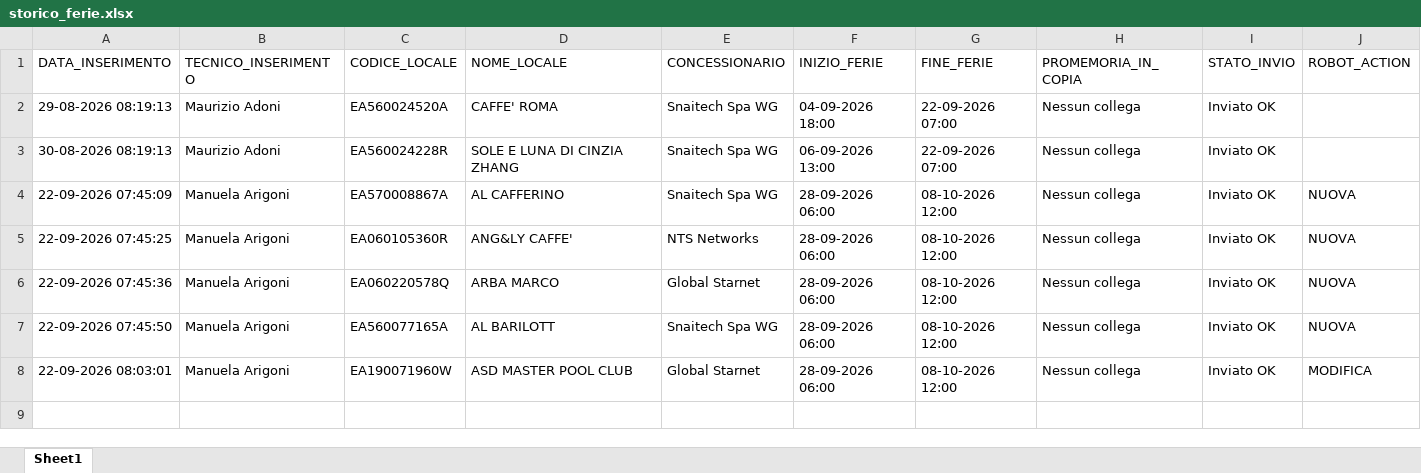
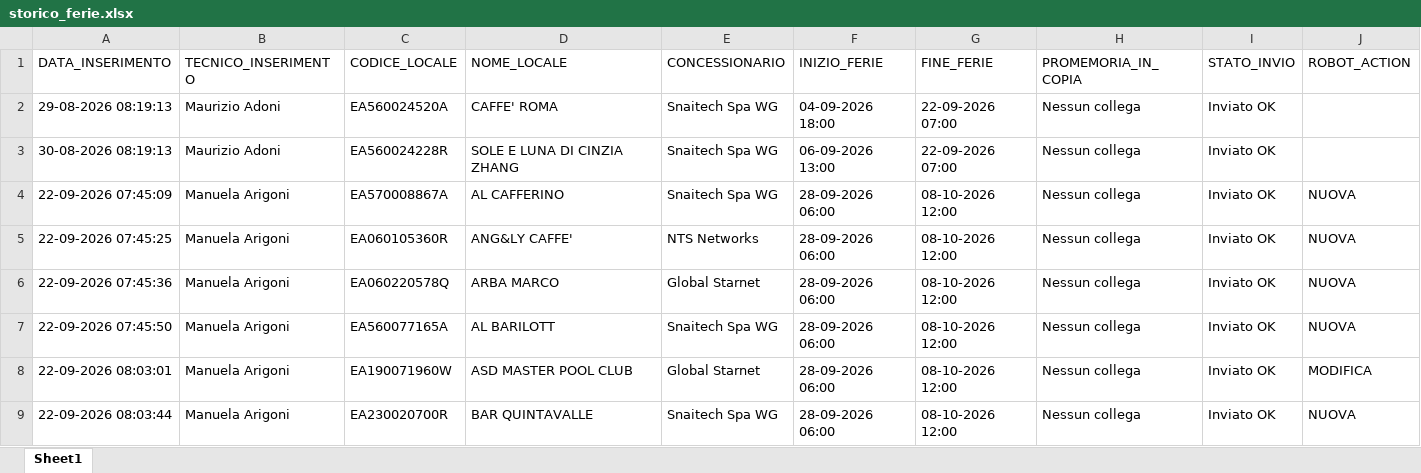
Before and after one commit to wingamingsrl/sistema-ferie, an Excel workbook: storico_ferie.xlsx, sheet Sheet1, drawn as a sheet; values as stored, in another font and other column widths than the file's, no borders; the diff names each change by its address in the sheet, - before the commit and + after, or states it on an @@ line.

```diff
--- a/storico_ferie.xlsx (sheet Sheet1)
+++ b/storico_ferie.xlsx (sheet Sheet1)
+row 9: 22-09-2026 08:03:44 | Manuela Arigoni | EA230020700R | BAR QUINTAVALLE | Snaitech Spa WG | 28-09-2026 06:00 | 08-10-2026 12:00 | Nessun collega | Inviato OK | NUOVA
```
